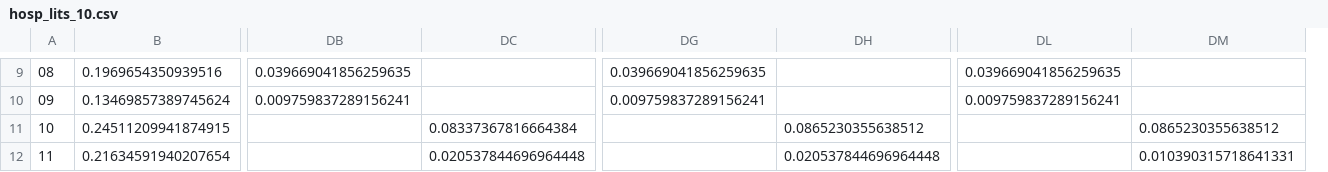
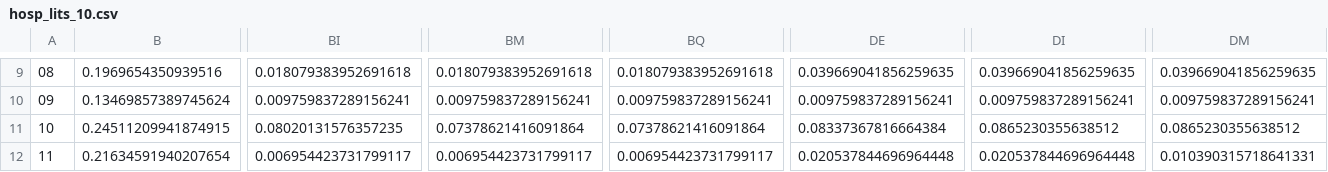
Before and after one commit to aminechiban/covid_maps, a CSV file: covid19_maps/hosp_lits_10.csv, drawn as a sheet; only a part is shown, gaps mark what is left out; removed rows and columns are numbered as before the commit, all else as after; the diff covers the shown part only; the diff names each change by its address in the sheet, - before the commit and + after, or states it on an @@ line.

```diff
--- a/covid19_maps/hosp_lits_10.csv
+++ b/covid19_maps/hosp_lits_10.csv
+column BI, rows 9-12: 0.018079383952691618 | 0.009759837289156241 | 0.08020131576357235 | 0.006954423731799117
+column BM, rows 9-12: 0.018079383952691618 | 0.009759837289156241 | 0.07378621416091864 | 0.006954423731799117
+column BQ, rows 9-12: 0.018079383952691618 | 0.009759837289156241 | 0.07378621416091864 | 0.006954423731799117
-column DB, rows 9-10: 0.039669041856259635 | 0.009759837289156241
-column DG, rows 9-10: 0.039669041856259635 | 0.009759837289156241
-column DL, rows 9-10: 0.039669041856259635 | 0.009759837289156241
-DE9: (empty)
+DE9: 0.039669041856259635
-DI9: (empty)
+DI9: 0.039669041856259635
-DM9: (empty)
+DM9: 0.039669041856259635
-DE10: (empty)
+DE10: 0.009759837289156241
-DI10: (empty)
+DI10: 0.009759837289156241
-DM10: (empty)
+DM10: 0.009759837289156241
```
Also changed, not shown: 24 edited cells elsewhere in this file, covid19_maps/dates.csv, covid19_maps/hosp_log_10.csv, 2 other files.
